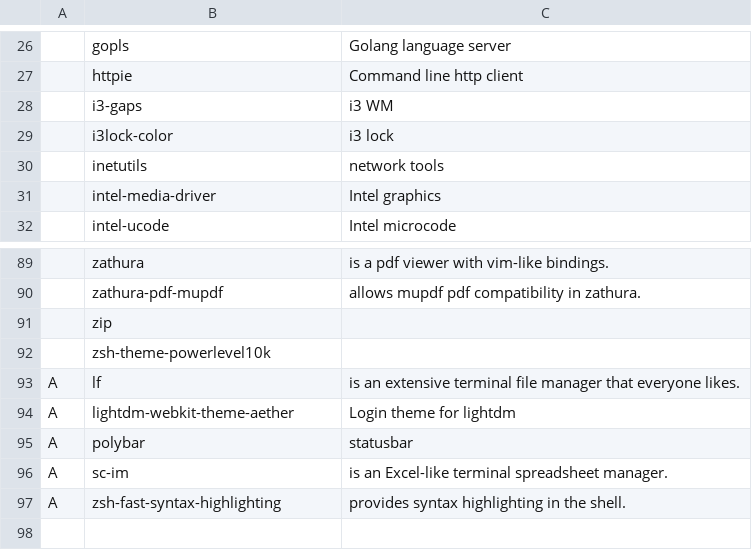
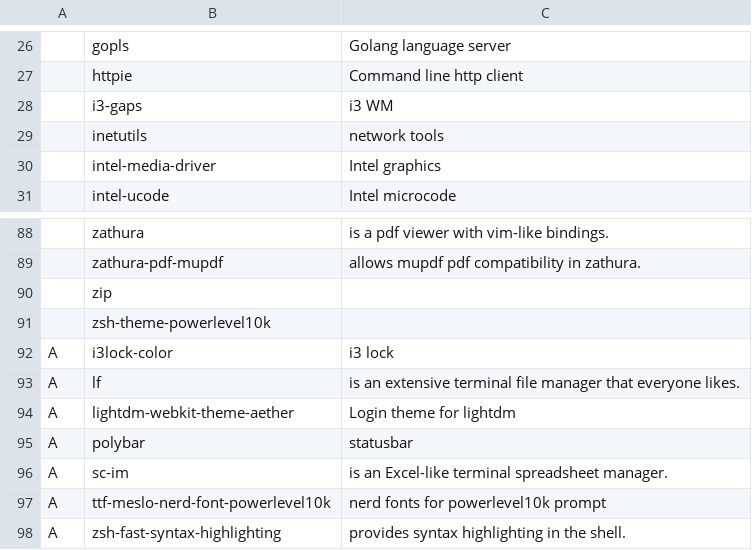
Before and after one commit to philodavies/arch-install, a CSV file: progs.csv, drawn as a sheet; only a part is shown, gaps mark what is left out.

Commit message:
Add missing font

```diff
--- a/progs.csv
+++ b/progs.csv
@@ -28,3 +28,2 @@
 ,i3-gaps,"i3 WM"
-,i3lock-color,"i3 lock"
 ,inetutils,"network tools"
@@ -92,2 +91,3 @@
 ,zsh-theme-powerlevel10k,
+A,i3lock-color,"i3 lock"
 A,lf,"is an extensive terminal file manager that everyone likes."
@@ -96,2 +96,3 @@ A,polybar,"statusbar"
 A,sc-im,"is an Excel-like terminal spreadsheet manager."
+A,ttf-meslo-nerd-font-powerlevel10k,"nerd fonts for powerlevel10k prompt"
 A,zsh-fast-syntax-highlighting,"provides syntax highlighting in the shell."
```
Also changed, not shown: 1 other file.
